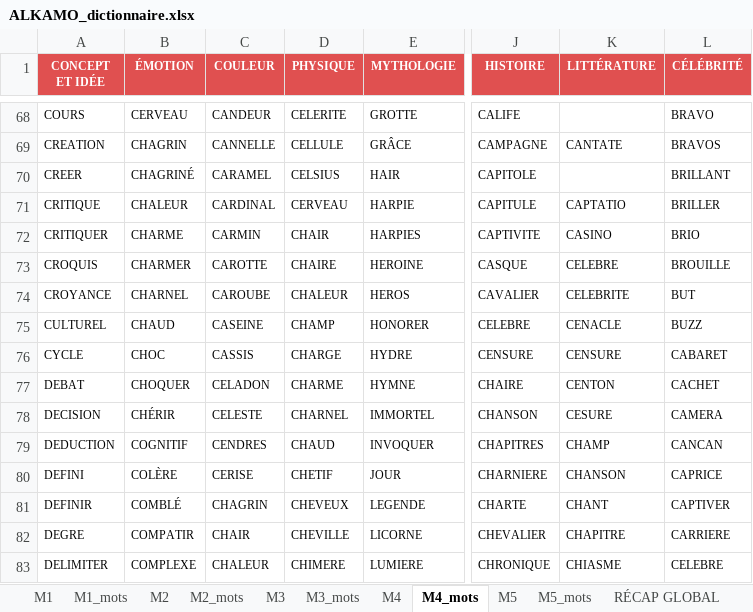
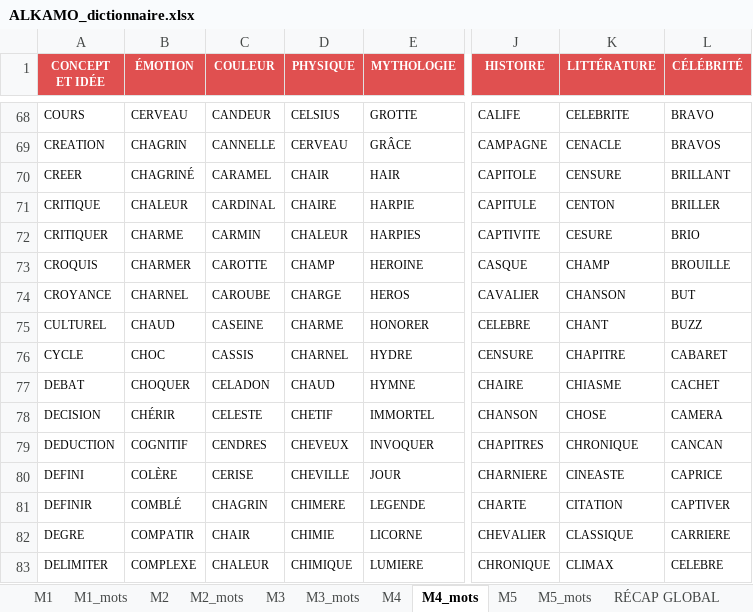
Before and after one commit to beldjehemalkma-bit/ALKAMO, an Excel workbook: ALKAMO_dictionnaire.xlsx, sheet M4_mots, drawn as a sheet; only a part is shown, gaps mark what is left out; values as stored, in another font and other column widths than the file's, no borders; conditional formats not drawn; the diff covers the shown part only; the diff names each change by its address in the sheet, - before the commit and + after, or states it on an @@ line.

```diff
--- a/ALKAMO_dictionnaire.xlsx (sheet M4_mots)
+++ b/ALKAMO_dictionnaire.xlsx (sheet M4_mots)
-D68 (PHYSIQUE): CELERITE
+D68 (PHYSIQUE): CELSIUS
-K68 (LITTÉRATURE): (empty)
+K68 (LITTÉRATURE): CELEBRITE
-D69 (PHYSIQUE): CELLULE
+D69 (PHYSIQUE): CERVEAU
-K69 (LITTÉRATURE): CANTATE
+K69 (LITTÉRATURE): CENACLE
-D70 (PHYSIQUE): CELSIUS
+D70 (PHYSIQUE): CHAIR
-K70 (LITTÉRATURE): (empty)
+K70 (LITTÉRATURE): CENSURE
-D71 (PHYSIQUE): CERVEAU
+D71 (PHYSIQUE): CHAIRE
-K71 (LITTÉRATURE): CAPTATIO
+K71 (LITTÉRATURE): CENTON
-D72 (PHYSIQUE): CHAIR
+D72 (PHYSIQUE): CHALEUR
-K72 (LITTÉRATURE): CASINO
+K72 (LITTÉRATURE): CESURE
-D73 (PHYSIQUE): CHAIRE
+D73 (PHYSIQUE): CHAMP
-K73 (LITTÉRATURE): CELEBRE
+K73 (LITTÉRATURE): CHAMP
-D74 (PHYSIQUE): CHALEUR
+D74 (PHYSIQUE): CHARGE
-K74 (LITTÉRATURE): CELEBRITE
+K74 (LITTÉRATURE): CHANSON
-D75 (PHYSIQUE): CHAMP
+D75 (PHYSIQUE): CHARME
-K75 (LITTÉRATURE): CENACLE
+K75 (LITTÉRATURE): CHANT
-D76 (PHYSIQUE): CHARGE
+D76 (PHYSIQUE): CHARNEL
-K76 (LITTÉRATURE): CENSURE
+K76 (LITTÉRATURE): CHAPITRE
-D77 (PHYSIQUE): CHARME
+D77 (PHYSIQUE): CHAUD
-K77 (LITTÉRATURE): CENTON
+K77 (LITTÉRATURE): CHIASME
-D78 (PHYSIQUE): CHARNEL
+D78 (PHYSIQUE): CHETIF
-K78 (LITTÉRATURE): CESURE
+K78 (LITTÉRATURE): CHOSE
-D79 (PHYSIQUE): CHAUD
+D79 (PHYSIQUE): CHEVEUX
-K79 (LITTÉRATURE): CHAMP
+K79 (LITTÉRATURE): CHRONIQUE
-D80 (PHYSIQUE): CHETIF
+D80 (PHYSIQUE): CHEVILLE
-K80 (LITTÉRATURE): CHANSON
+K80 (LITTÉRATURE): CINEASTE
-D81 (PHYSIQUE): CHEVEUX
+D81 (PHYSIQUE): CHIMERE
-K81 (LITTÉRATURE): CHANT
+K81 (LITTÉRATURE): CITATION
-D82 (PHYSIQUE): CHEVILLE
+D82 (PHYSIQUE): CHIMIE
-K82 (LITTÉRATURE): CHAPITRE
+K82 (LITTÉRATURE): CLASSIQUE
-D83 (PHYSIQUE): CHIMERE
+D83 (PHYSIQUE): CHIMIQUE
-K83 (LITTÉRATURE): CHIASME
+K83 (LITTÉRATURE): CLIMAX
```
Also changed, not shown: other rows of this sheet, sheet M5_mots, sheet M3_mots, sheet M1_mots, sheet M2_mots, sheet M5, sheet M2, 4 more sheets.
